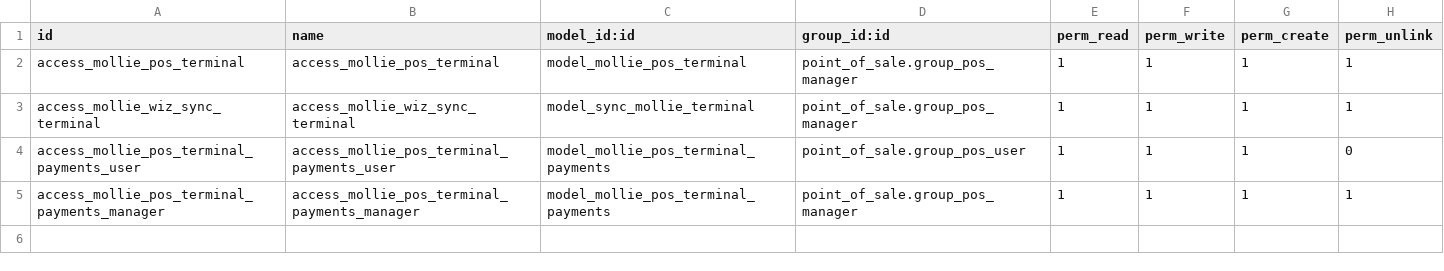
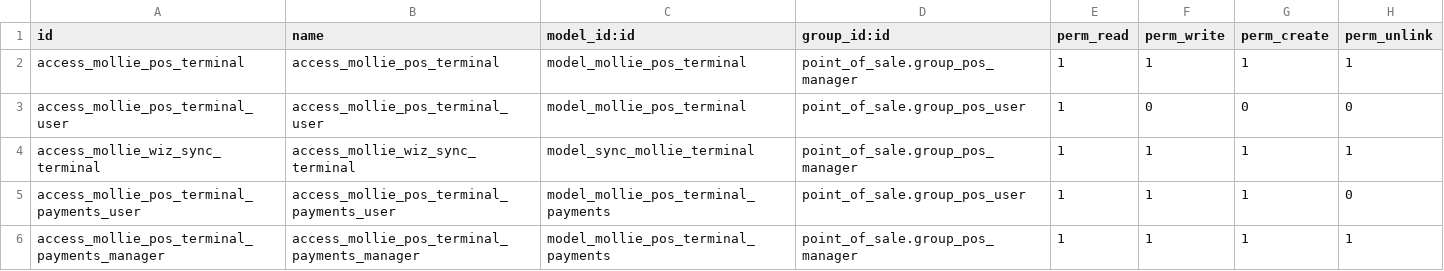
Before and after one commit to mollie/mollie-odoo, a CSV file: mollie_pos_terminal/security/ir.model.access.csv, drawn as a sheet; the diff names each change by its address in the sheet, - before the commit and + after, or states it on an @@ line.

Commit message:
[FIX] Fix access issue for the pos user group.

```diff
--- a/mollie_pos_terminal/security/ir.model.access.csv
+++ b/mollie_pos_terminal/security/ir.model.access.csv
+row 3: access_mollie_pos_terminal_user | access_mollie_pos_terminal_user | model_mollie_pos_terminal | point_of_sale.group_pos_user | 1 | 0 | 0 | 0
```
Also changed, not shown: 2 other files.
